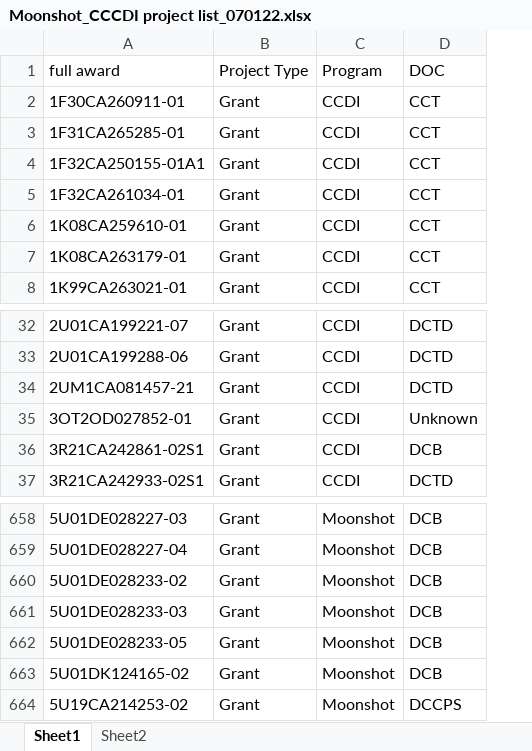
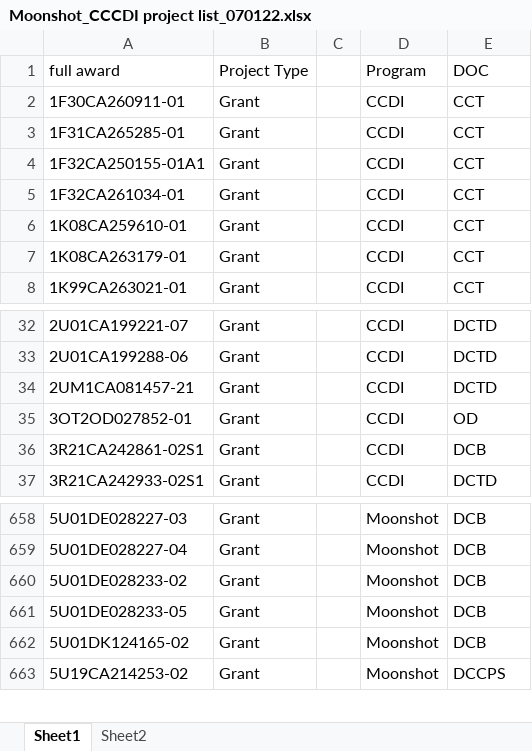
Before and after one commit to CBIIT/INS-ETL, an Excel workbook: config/Moonshot_CCCDI project list_070122.xlsx, sheet Sheet1, drawn as a sheet; only a part is shown, gaps mark what is left out; values as stored, in another font and other column widths than the file's, no borders; removed rows and columns are numbered as before the commit, all else as after; the diff names each change by its address in the sheet, - before the commit and + after, or states it on an @@ line.

```diff
--- a/config/Moonshot_CCCDI project list_070122.xlsx (sheet Sheet1)
+++ b/config/Moonshot_CCCDI project list_070122.xlsx (sheet Sheet1)
+column C, empty
-E35 (DOC): Unknown
+E35 (DOC): OD
-row 661: 5U01DE028233-03 | Grant | Moonshot | DCB
```
Also changed, not shown: 47 other files.
